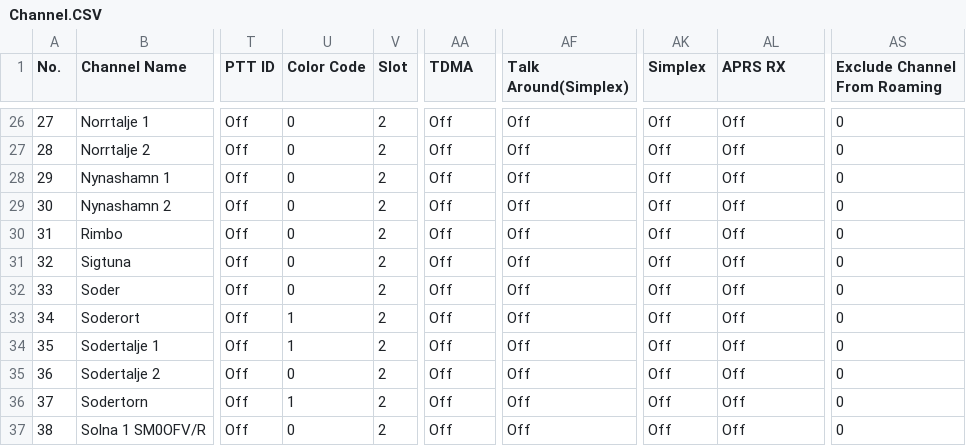
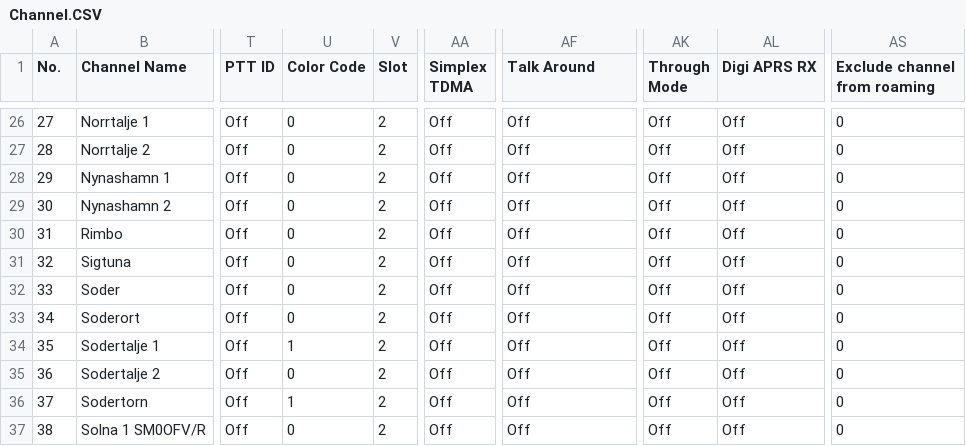
Before and after one commit to sa0azs/d878uv, a CSV file: Channel.CSV, drawn as a sheet; only a part is shown, gaps mark what is left out; the diff names each change by its address in the sheet, - before the commit and + after, or states it on an @@ line.

```diff
--- a/Channel.CSV
+++ b/Channel.CSV
-AA1: TDMA
+AA1: Simplex TDMA
-AF1: Talk Around(Simplex)
+AF1: Talk Around
-AK1: Simplex
+AK1: Through Mode
-AL1: APRS RX
+AL1: Digi APRS RX
-AS1: Exclude Channel From Roaming
+AS1: Exclude channel from roaming
-U33 (Color Code): 1
+U33 (Color Code): 0
```
Also changed, not shown: HotKey_HotKey.CSV.
